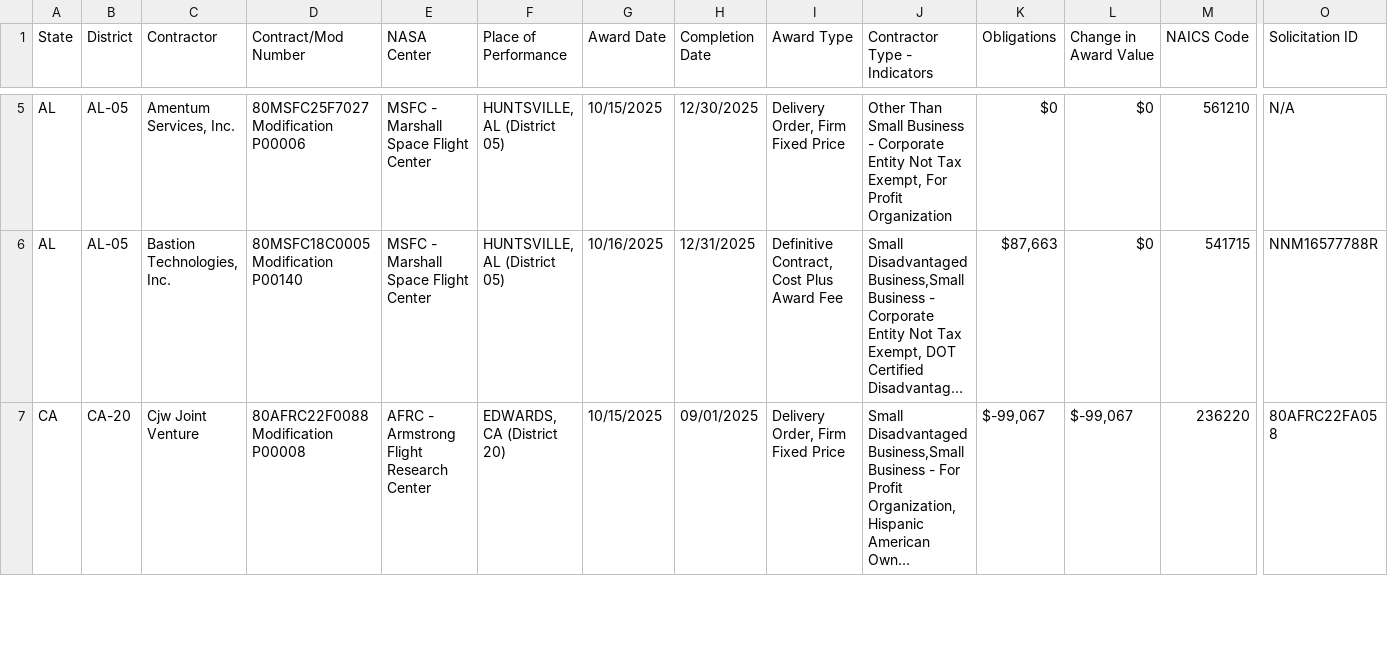
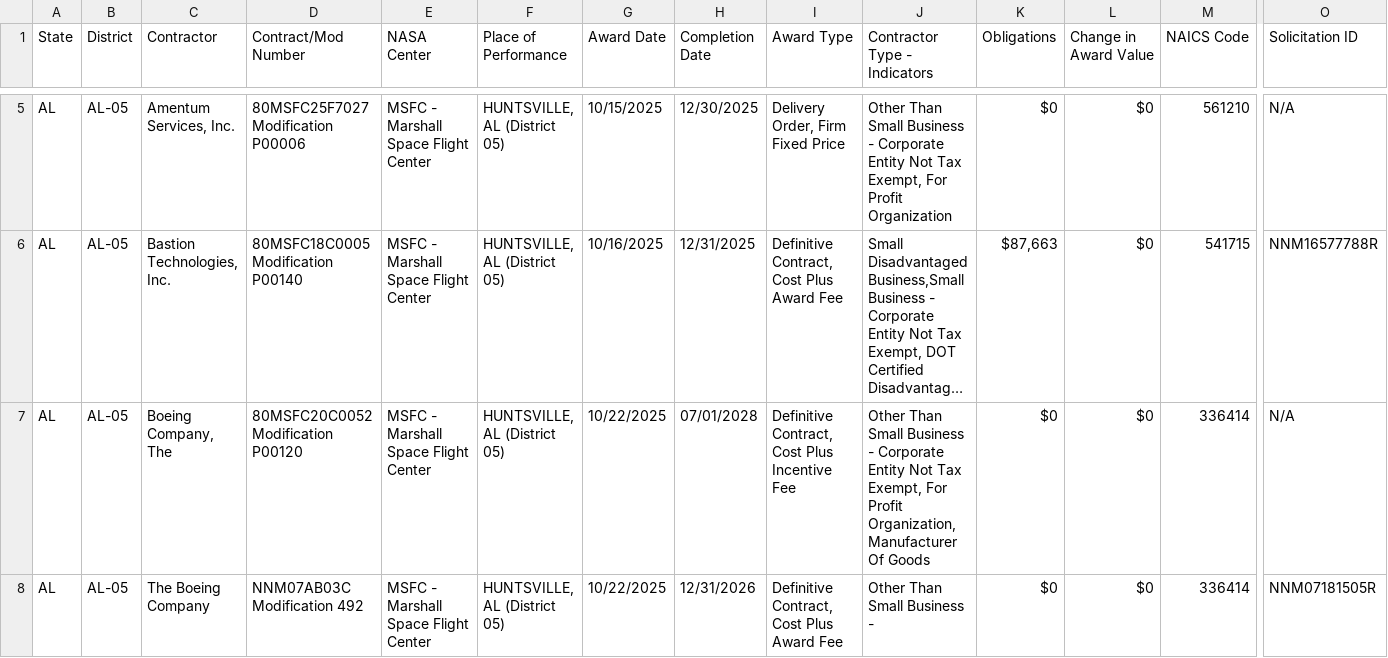
Before and after one commit to planetary-society/nasa-contracts, a CSV file: data/nasa_contracts_2026.csv, drawn as a sheet; only a part is shown, gaps mark what is left out; the shorter side is filled out with more unchanged rows; long unchanged cells end in …; rows hold the shown columns only; the diff covers the shown part only; the diff names each change by its address in the sheet, - before the commit and + after, or states it on an @@ line.

```diff
--- a/data/nasa_contracts_2026.csv
+++ b/data/nasa_contracts_2026.csv
+row 7: AL | AL-05 | Boeing Company, The | 80MSFC20C0052 Modification P00120 | MSFC - Marshall Space Flight Center | HUNTSVILLE, AL (District 05) | 10/22/2025 | 07/01/2028 | Definitive Contract, Cost Plus Incentive Fee | Other Than Small Business - Corporate Entity Not Tax Exempt, For Profit Organization, Manufacturer Of Goods | $0 | $0 | 336414 | N/A
+row 8: AL | AL-05 | The Boeing Company | NNM07AB03C Modification 492 | MSFC - Marshall Space Flight Center | HUNTSVILLE, AL (District 05) | 10/22/2025 | 12/31/2026 | Definitive Contract, Cost Plus Award Fee | Other Than Small Business - | $0 | $0 | 336414 | NNM07181505R
```
Also changed, not shown: 2 added rows elsewhere in this file, 1 other file.
